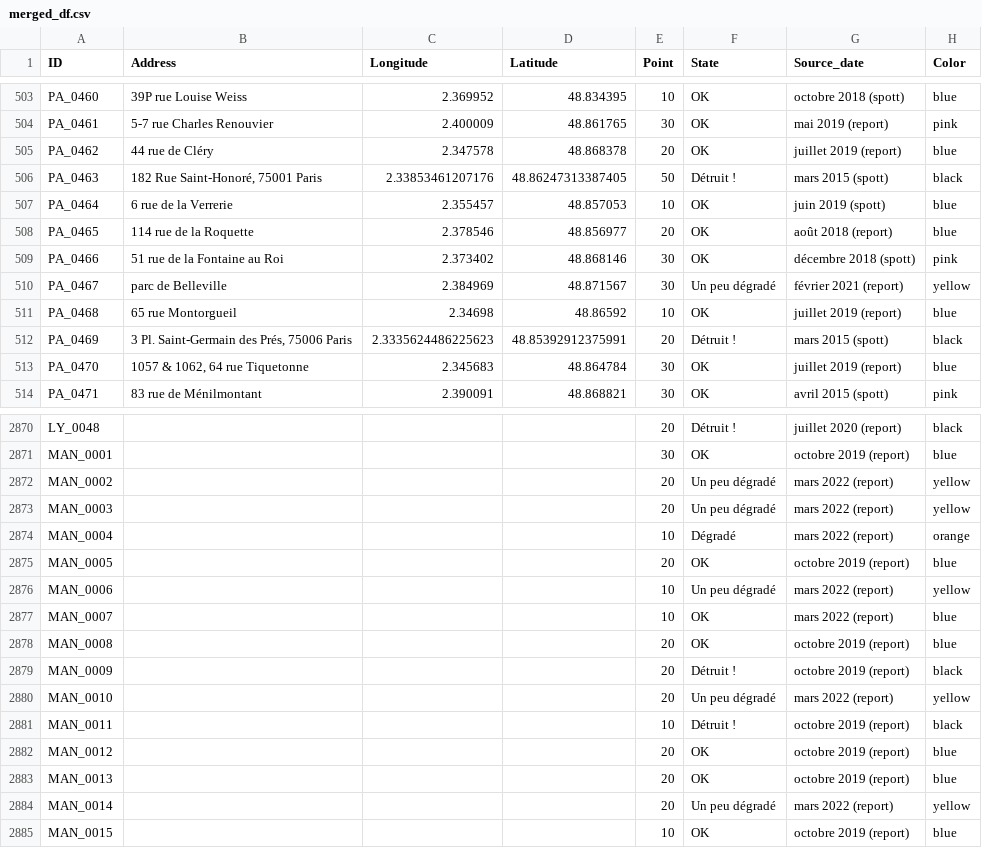
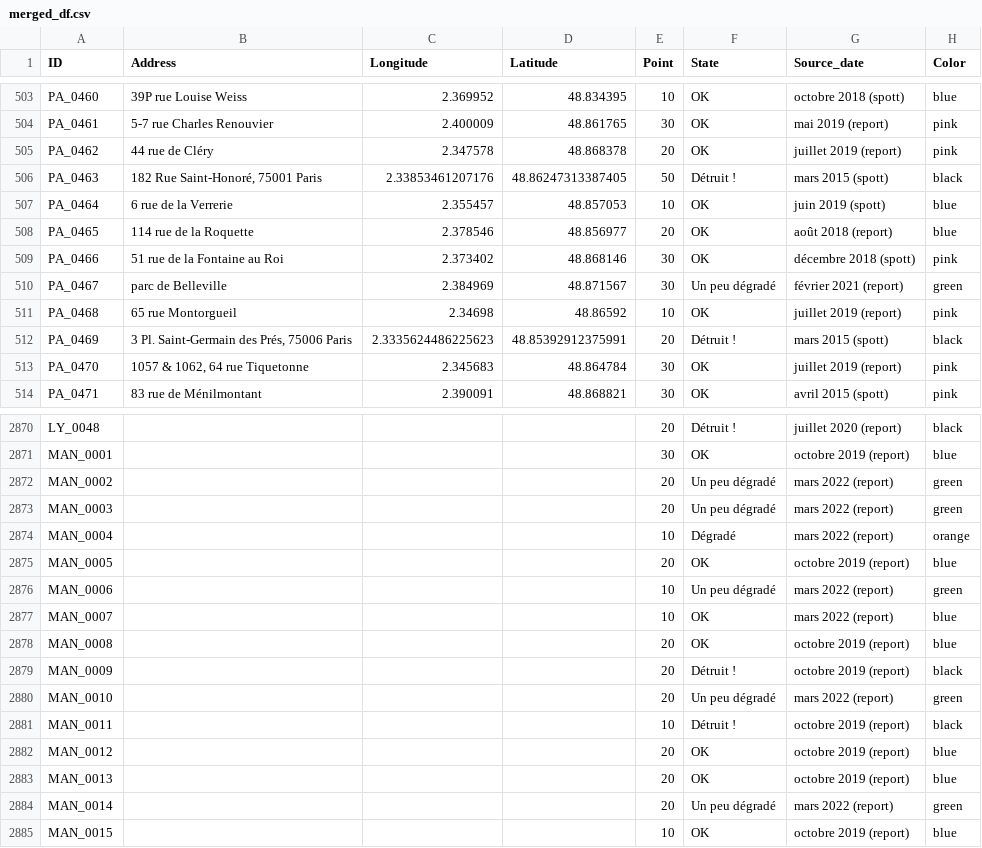
Before and after one commit to SHAO-Nuoya/Where-Are-My-INVADERS, a CSV file: data/merged_df.csv, drawn as a sheet; only a part is shown, gaps mark what is left out; the diff covers the shown part only.

```diff
--- a/data/merged_df.csv
+++ b/data/merged_df.csv
@@ -504,3 +504,3 @@ PA_0460;39P rue Louise Weiss;2.369952;48.834395;10;OK;octobre 2018 (spott);blue
 PA_0461;5-7 rue Charles Renouvier;2.400009;48.861765;30;OK;mai 2019 (report);pink
-PA_0462;44 rue de Cléry;2.347578;48.868378;20;OK;juillet 2019 (report);blue
+PA_0462;44 rue de Cléry;2.347578;48.868378;20;OK;juillet 2019 (report);pink
 PA_0463;182 Rue Saint-Honoré, 75001 Paris;2.33853461207176;48.86247313387405;50;Détruit !;mars 2015 (spott);black
@@ -509,6 +509,6 @@ PA_0465;114 rue de la Roquette;2.378546;48.856977;20;OK;août 2018 (report);blue
 PA_0466;51 rue de la Fontaine au Roi;2.373402;48.868146;30;OK;décembre 2018 (spott);pink
-PA_0467;parc de Belleville;2.384969;48.871567;30;Un peu dégradé;février 2021 (report);yellow
-PA_0468;65 rue Montorgueil;2.34698;48.86592;10;OK;juillet 2019 (report);blue
+PA_0467;parc de Belleville;2.384969;48.871567;30;Un peu dégradé;février 2021 (report);green
+PA_0468;65 rue Montorgueil;2.34698;48.86592;10;OK;juillet 2019 (report);pink
 PA_0469;3 Pl. Saint-Germain des Prés, 75006 Paris;2.3335624486225623;48.85392912375991;20;Détruit !;mars 2015 (spott);black
-PA_0470;1057 & 1062, 64 rue Tiquetonne;2.345683;48.864784;30;OK;juillet 2019 (report);blue
+PA_0470;1057 & 1062, 64 rue Tiquetonne;2.345683;48.864784;30;OK;juillet 2019 (report);pink
 PA_0471;83 rue de Ménilmontant;2.390091;48.868821;30;OK;avril 2015 (spott);pink
@@ -2871,7 +2871,7 @@ LY_0048;;;;20;Détruit !;juillet 2020 (report);black
 MAN_0001;;;;30;OK;octobre 2019 (report);blue
-MAN_0002;;;;20;Un peu dégradé;mars 2022 (report);yellow
-MAN_0003;;;;20;Un peu dégradé;mars 2022 (report);yellow
+MAN_0002;;;;20;Un peu dégradé;mars 2022 (report);green
+MAN_0003;;;;20;Un peu dégradé;mars 2022 (report);green
 MAN_0004;;;;10;Dégradé;mars 2022 (report);orange
 MAN_0005;;;;20;OK;octobre 2019 (report);blue
-MAN_0006;;;;10;Un peu dégradé;mars 2022 (report);yellow
+MAN_0006;;;;10;Un peu dégradé;mars 2022 (report);green
 MAN_0007;;;;10;OK;mars 2022 (report);blue
@@ -2879,3 +2879,3 @@ MAN_0008;;;;20;OK;octobre 2019 (report);blue
 MAN_0009;;;;20;Détruit !;octobre 2019 (report);black
-MAN_0010;;;;20;Un peu dégradé;mars 2022 (report);yellow
+MAN_0010;;;;20;Un peu dégradé;mars 2022 (report);green
 MAN_0011;;;;10;Détruit !;octobre 2019 (report);black
@@ -2883,3 +2883,3 @@ MAN_0012;;;;20;OK;octobre 2019 (report);blue
 MAN_0013;;;;20;OK;octobre 2019 (report);blue
-MAN_0014;;;;20;Un peu dégradé;mars 2022 (report);yellow
+MAN_0014;;;;20;Un peu dégradé;mars 2022 (report);green
 MAN_0015;;;;10;OK;octobre 2019 (report);blue
```
Also changed, not shown: 186 edited cells elsewhere in this file, data/nuoya.csv, 3 other files.
